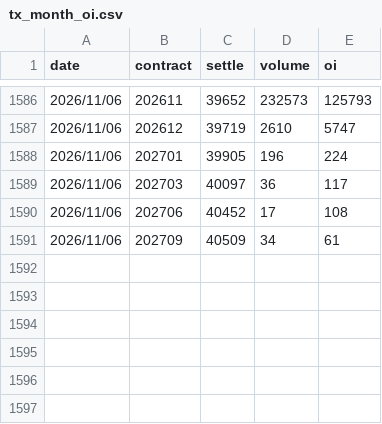
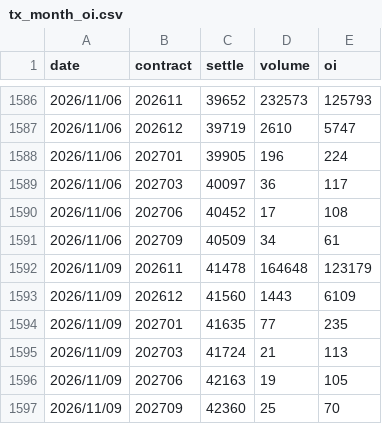
Before and after one commit to uptronyx-debug/taifex-oi-scraper, a CSV file: data/tx_month_oi.csv, drawn as a sheet; only a part is shown, gaps mark what is left out; the diff names each change by its address in the sheet, - before the commit and + after, or states it on an @@ line.

```diff
--- a/data/tx_month_oi.csv
+++ b/data/tx_month_oi.csv
+row 1592: 2026/11/09 | 202611 | 41478 | 164648 | 123179
+row 1593: 2026/11/09 | 202612 | 41560 | 1443 | 6109
+row 1594: 2026/11/09 | 202701 | 41635 | 77 | 235
+row 1595: 2026/11/09 | 202703 | 41724 | 21 | 113
+row 1596: 2026/11/09 | 202706 | 42163 | 19 | 105
+row 1597: 2026/11/09 | 202709 | 42360 | 25 | 70
```
